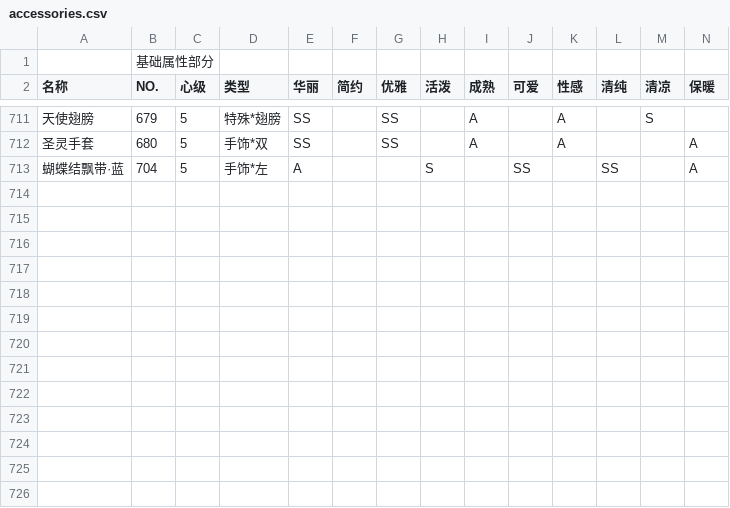
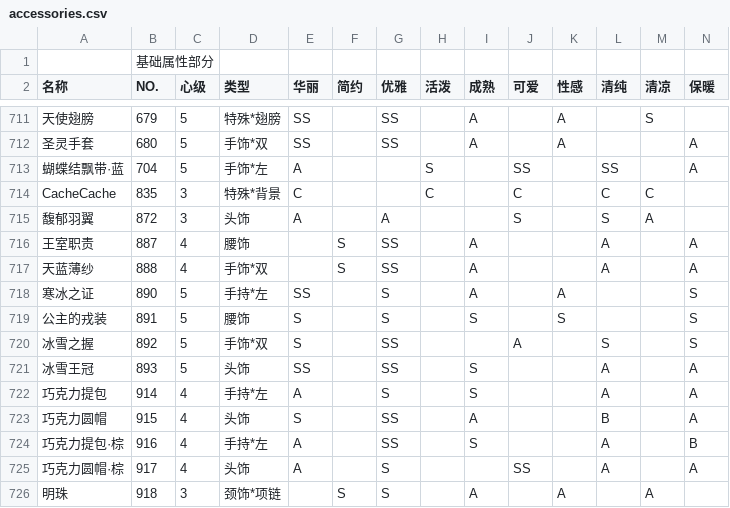
Before and after one commit to ivangift/nikkiup2u3, a CSV file: raw/accessories.csv, drawn as a sheet; only a part is shown, gaps mark what is left out; rows hold the shown columns only; the diff names each change by its address in the sheet, - before the commit and + after, or states it on an @@ line.

```diff
--- a/raw/accessories.csv
+++ b/raw/accessories.csv
+row 714: CacheCache | 835 | 3 | 特殊*背景 | C |  |  | C |  | C |  | C | C
+row 715: 馥郁羽翼 | 872 | 3 | 头饰 | A |  | A |  |  | S |  | S | A
+row 716: 王室职责 | 887 | 4 | 腰饰 |  | S | SS |  | A |  |  | A |  | A
+row 717: 天蓝薄纱 | 888 | 4 | 手饰*双 |  | S | SS |  | A |  |  | A |  | A
+row 718: 寒冰之证 | 890 | 5 | 手持*左 | SS |  | S |  | A |  | A |  |  | S
+row 719: 公主的戎装 | 891 | 5 | 腰饰 | S |  | S |  | S |  | S |  |  | S
+row 720: 冰雪之握 | 892 | 5 | 手饰*双 | S |  | SS |  |  | A |  | S |  | S
+row 721: 冰雪王冠 | 893 | 5 | 头饰 | SS |  | SS |  | S |  |  | A |  | A
+row 722: 巧克力提包 | 914 | 4 | 手持*左 | A |  | S |  | S |  |  | A |  | A
+row 723: 巧克力圆帽 | 915 | 4 | 头饰 | S |  | SS |  | A |  |  | B |  | A
+row 724: 巧克力提包·棕 | 916 | 4 | 手持*左 | A |  | SS |  | S |  |  | A |  | B
+row 725: 巧克力圆帽·棕 | 917 | 4 | 头饰 | A |  | S |  |  | SS |  | A |  | A
+row 726: 明珠 | 918 | 3 | 颈饰*项链 |  | S | S |  | A |  | A |  | A
```
Also changed, not shown: raw/coat.csv, raw/dress.csv, 8 other files.
